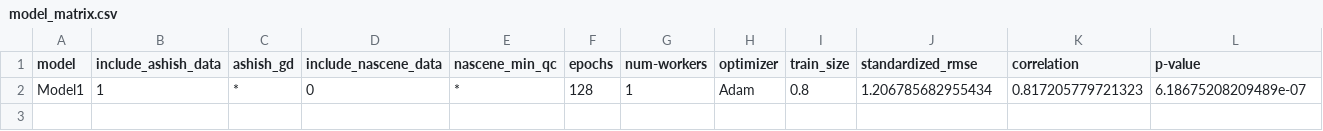
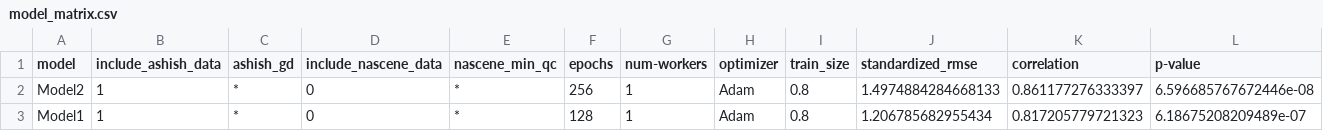
Before and after one commit to DCAN-Labs/loes-scoring-2, a CSV file: data/model_matrix.csv, drawn as a sheet; only a part is shown; rows hold the shown columns only; the diff names each change by its address in the sheet, - before the commit and + after, or states it on an @@ line.

Commit message:
Model 2.

```diff
--- a/data/model_matrix.csv
+++ b/data/model_matrix.csv
+row 2: Model2 | 1 | * | 0 | * | 256 | 1 | Adam | 0.8 | 1.4974884284668133 | 0.861177276333397 | 6.596685767672446e-08
```
Also changed, not shown: 2 other files.
